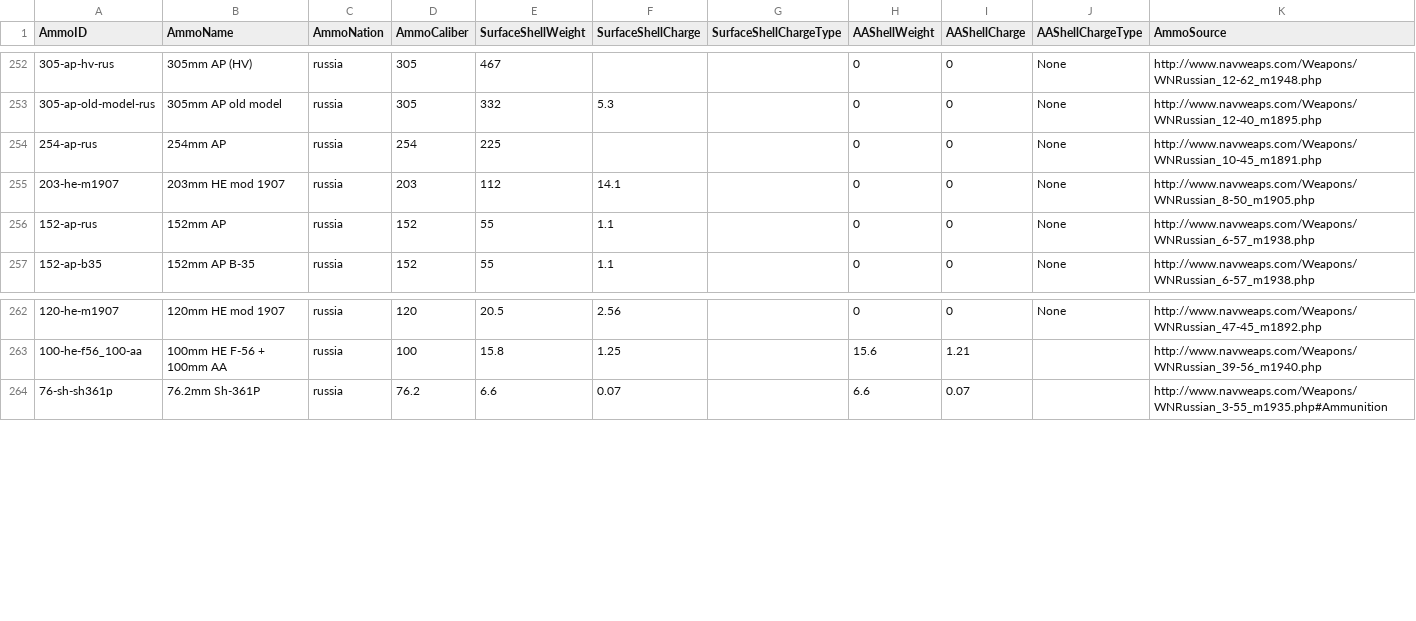
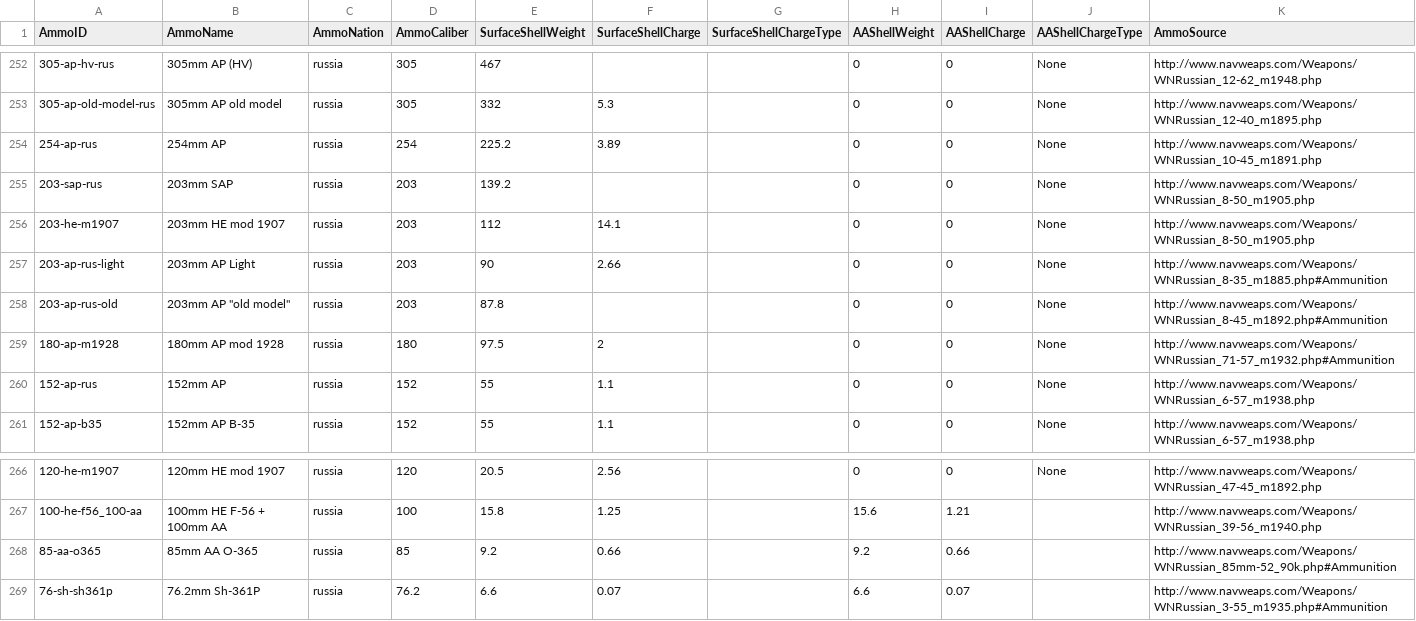
Before and after one commit to jasonmarcher/ferrous-dressed-vessels, a CSV file: res/prebuilt/ammo.csv, drawn as a sheet; only a part is shown, gaps mark what is left out.

```diff
--- a/res/prebuilt/ammo.csv
+++ b/res/prebuilt/ammo.csv
@@ -253,4 +253,8 @@ AmmoID,AmmoName,AmmoNation,AmmoCaliber,SurfaceShellWeight,SurfaceShellCharge,Sur
 305-ap-old-model-rus,305mm AP old model,russia,305,332,5.3,,0,0,None,http://www.navweaps.com/Weapons/WNRussian_12-40_m1895.php
-254-ap-rus,254mm AP,russia,254,225,,,0,0,None,http://www.navweaps.com/Weapons/WNRussian_10-45_m1891.php
+254-ap-rus,254mm AP,russia,254,225.2,3.89,,0,0,None,http://www.navweaps.com/Weapons/WNRussian_10-45_m1891.php
+203-sap-rus,203mm SAP,russia,203,139.2,,,0,0,None,http://www.navweaps.com/Weapons/WNRussian_8-50_m1905.php
 203-he-m1907,203mm HE mod 1907,russia,203,112,14.1,,0,0,None,http://www.navweaps.com/Weapons/WNRussian_8-50_m1905.php
+203-ap-rus-light,203mm AP Light,russia,203,90,2.66,,0,0,None,http://www.navweaps.com/Weapons/WNRussian_8-35_m1885.php#Ammunition
+203-ap-rus-old,"203mm AP ""old model""",russia,203,87.8,,,0,0,None,http://www.navweaps.com/Weapons/WNRussian_8-45_m1892.php#Ammunition
+180-ap-m1928,180mm AP mod 1928,russia,180,97.5,2,,0,0,None,http://www.navweaps.com/Weapons/WNRussian_71-57_m1932.php#Ammunition
 152-ap-rus,152mm AP,russia,152,55,1.1,,0,0,None,http://www.navweaps.com/Weapons/WNRussian_6-57_m1938.php
@@ -263,2 +267,3 @@ AmmoID,AmmoName,AmmoNation,AmmoCaliber,SurfaceShellWeight,SurfaceShellCharge,Sur
 100-he-f56_100-aa,100mm HE F-56 + 100mm AA,russia,100,15.8,1.25,,15.6,1.21,,http://www.navweaps.com/Weapons/WNRussian_39-56_m1940.php
+85-aa-o365,85mm AA O-365,russia,85,9.2,0.66,,9.2,0.66,,http://www.navweaps.com/Weapons/WNRussian_85mm-52_90k.php#Ammunition
 76-sh-sh361p,76.2mm Sh-361P,russia,76.2,6.6,0.07,,6.6,0.07,,http://www.navweaps.com/Weapons/WNRussian_3-55_m1935.php#Ammunition
```
Also changed, not shown: res/prebuilt/batteries.csv, res/prebuilt/gun-mounts.csv, 3 other files.
